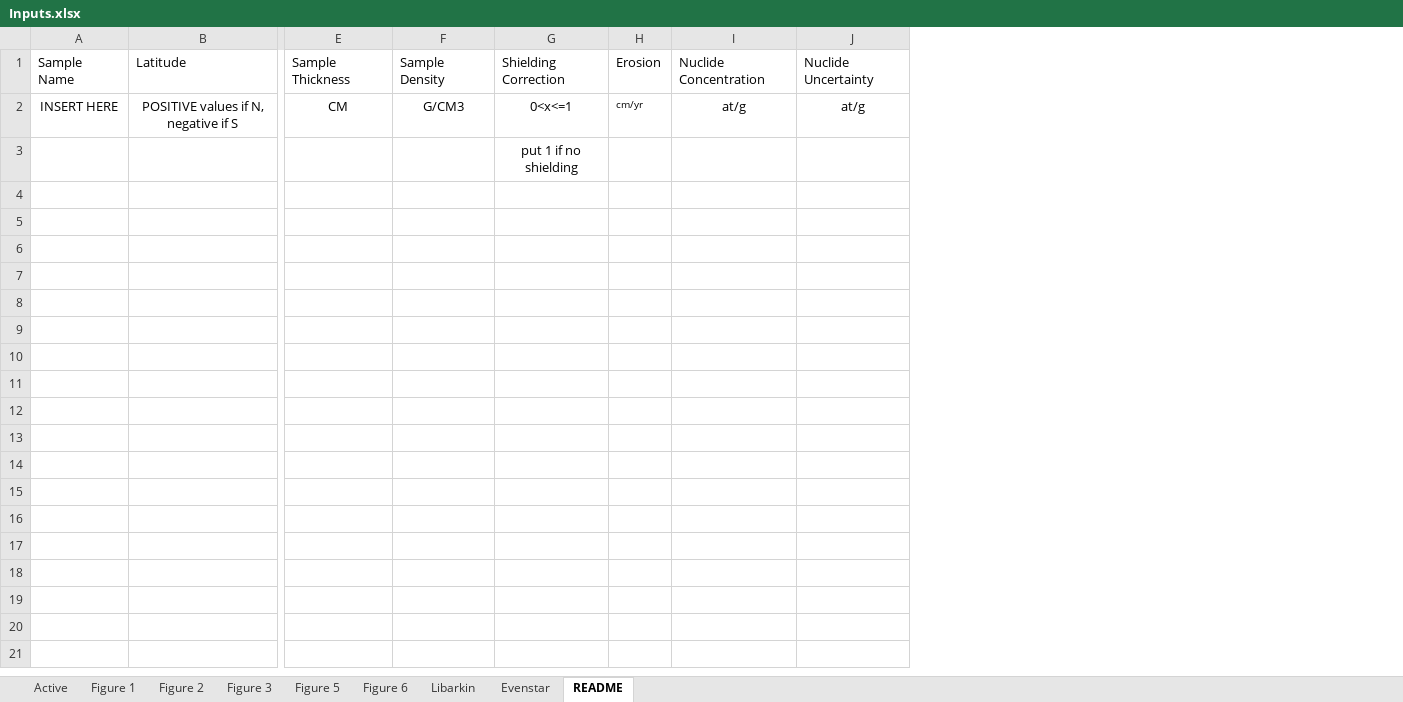
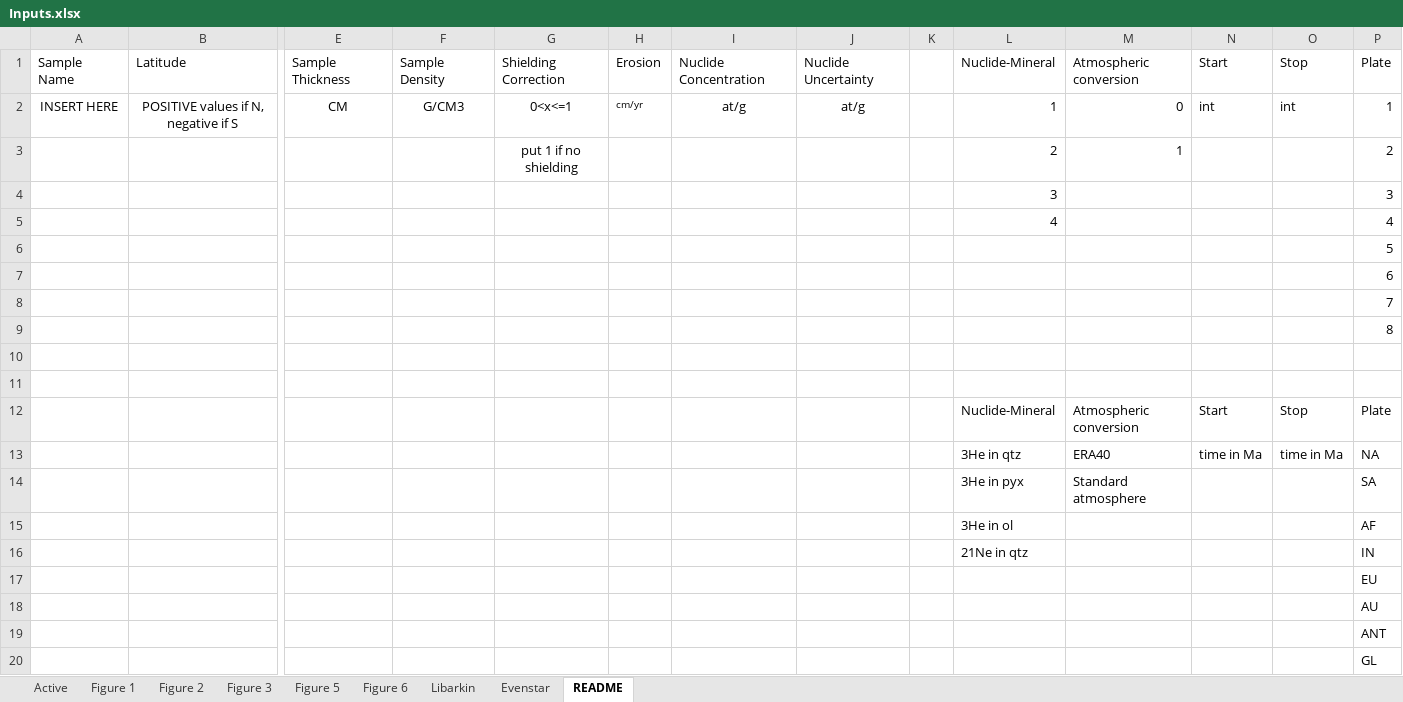
Before and after one commit to mmijjum/Production_Rates_Calculator, an Excel workbook: src/Data/Inputs.xlsx, sheet README, drawn as a sheet; only a part is shown, gaps mark what is left out; values as stored, in another font and other column widths than the file's, no borders; rows hold the shown columns only; the diff names each change by its address in the sheet, - before the commit and + after, or states it on an @@ line.

```diff
--- a/src/Data/Inputs.xlsx (sheet README)
+++ b/src/Data/Inputs.xlsx (sheet README)
+column K, empty
+column L, rows 1-3: Nuclide-Mineral | 1 | 2
+column M, rows 1-3: Atmospheric conversion | 0 | 1
+column N, rows 1-2: Start | int
+column O, rows 1-2: Stop | int
+column P, rows 1-3: Plate | 1 | 2
+row 4:  |  |  |  |  |  |  |  |  | 3 |  |  |  | 3
+row 5:  |  |  |  |  |  |  |  |  | 4 |  |  |  | 4
+row 6:  |  |  |  |  |  |  |  |  |  |  |  |  | 5
+row 7:  |  |  |  |  |  |  |  |  |  |  |  |  | 6
+row 8:  |  |  |  |  |  |  |  |  |  |  |  |  | 7
+row 9:  |  |  |  |  |  |  |  |  |  |  |  |  | 8
+row 10: (empty)
+row 11: (empty)
+row 12:  |  |  |  |  |  |  |  |  | Nuclide-Mineral | Atmospheric conversion | Start | Stop | Plate
+row 13:  |  |  |  |  |  |  |  |  | 3He in qtz | ERA40 | time in Ma | time in Ma | NA
+row 14:  |  |  |  |  |  |  |  |  | 3He in pyx | Standard atmosphere |  |  | SA
+row 15:  |  |  |  |  |  |  |  |  | 3He in ol |  |  |  | AF
+row 16:  |  |  |  |  |  |  |  |  | 21Ne in qtz |  |  |  | IN
+row 17:  |  |  |  |  |  |  |  |  |  |  |  |  | EU
+row 18:  |  |  |  |  |  |  |  |  |  |  |  |  | AU
+row 19:  |  |  |  |  |  |  |  |  |  |  |  |  | ANT
+row 20:  |  |  |  |  |  |  |  |  |  |  |  |  | GL
```
Also changed, not shown: sheet Active, sheet Figure 5, 46 other files.
